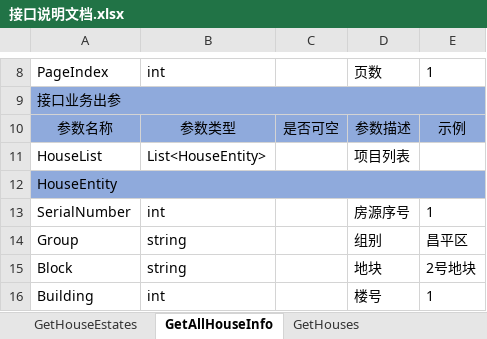
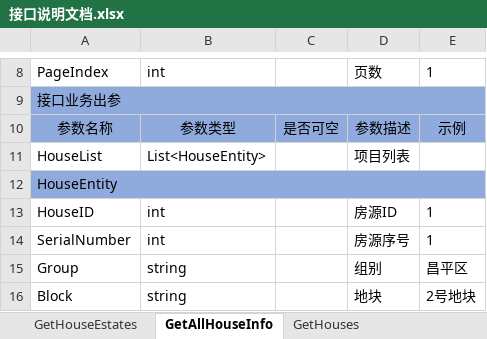
Before and after one commit to RockJiang1/HouseSelection, an Excel workbook: Doc/接口说明文档.xlsx, sheet GetAllHouseInfo, drawn as a sheet; only a part is shown, gaps mark what is left out; the shorter side is filled out with more unchanged rows; values as stored, in another font and other column widths than the file's, no borders; charts and pictures not drawn; the diff names each change by its address in the sheet, - before the commit and + after, or states it on an @@ line.

```diff
--- a/Doc/接口说明文档.xlsx (sheet GetAllHouseInfo)
+++ b/Doc/接口说明文档.xlsx (sheet GetAllHouseInfo)
+row 13: HouseID | int |  | 房源ID | 1
```
Also changed, not shown: sheet Home, sheet GetSubscribers, other sheet tabs, charts or pictures, 10 other files.
